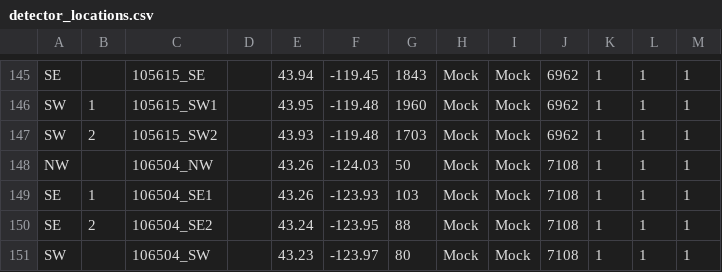
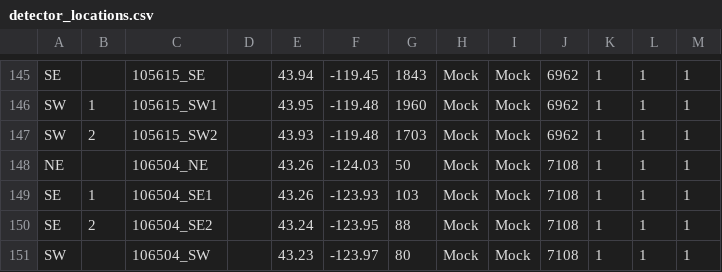
Before and after one commit to osu-cascades/batabase, a CSV file: db/seed_data/detector_locations.csv, drawn as a sheet; only a part is shown, gaps mark what is left out.

```diff
--- a/db/seed_data/detector_locations.csv
+++ b/db/seed_data/detector_locations.csv
@@ -147,3 +147,3 @@ SW,1,105615_SW1,,43.95,-119.48,1960,Mock,Mock,6962,1,1,1
 SW,2,105615_SW2,,43.93,-119.48,1703,Mock,Mock,6962,1,1,1
-NW,,106504_NW,,43.26,-124.03,50,Mock,Mock,7108,1,1,1
+NE,,106504_NE,,43.26,-124.03,50,Mock,Mock,7108,1,1,1
 SE,1,106504_SE1,,43.26,-123.93,103,Mock,Mock,7108,1,1,1
```
Also changed, not shown: db/seed_data/deployments.csv, 5 other files.
